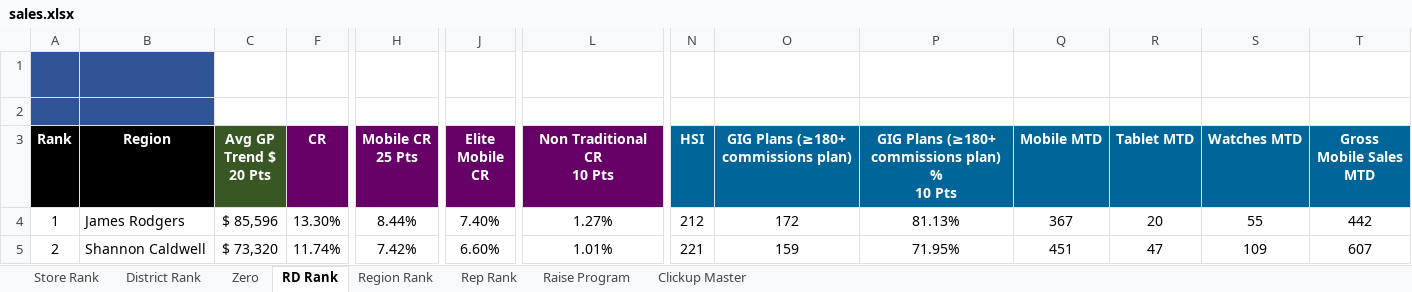
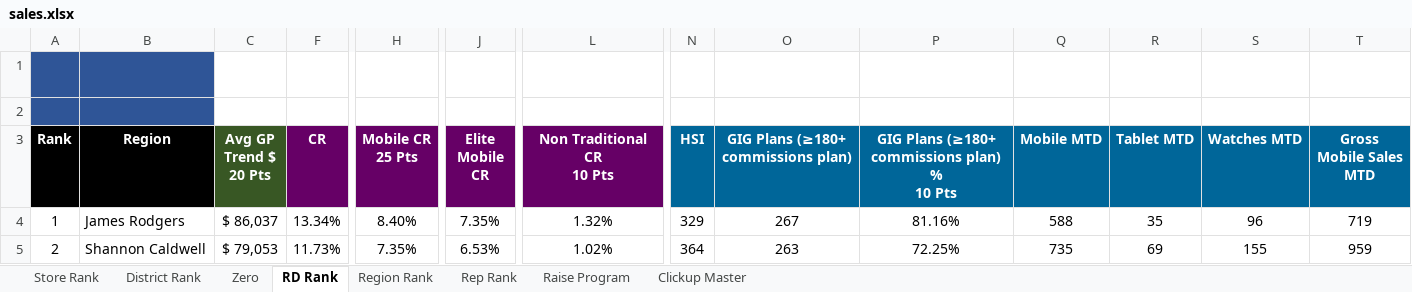
Before and after one commit to BlufoxMobile/Daily-Goals-Sheet, an Excel workbook: data/sales.xlsx, sheet RD Rank, drawn as a sheet; only a part is shown, gaps mark what is left out; values as stored, in another font and other column widths than the file's, no borders; charts and pictures and conditional formats not drawn; the diff covers the shown part only; the diff names each change by its address in the sheet, - before the commit and + after, or states it on an @@ line.

```diff
--- a/data/sales.xlsx (sheet RD Rank)
+++ b/data/sales.xlsx (sheet RD Rank)
-C4 (Avg GP Trend $ 20 Pts): $ 85,596
+C4 (Avg GP Trend $ 20 Pts): $ 86,037
-F4 (CR): 13.30%
+F4 (CR): 13.34%
-H4 (Mobile CR 25 Pts): 8.44%
+H4 (Mobile CR 25 Pts): 8.40%
-J4 (Elite Mobile CR): 7.40%
+J4 (Elite Mobile CR): 7.35%
-L4 (Non Traditional CR 10 Pts): 1.27%
+L4 (Non Traditional CR 10 Pts): 1.32%
-N4 (HSI): 212
+N4 (HSI): 329
-O4: 172
+O4: 267
-P4: 81.13%
+P4: 81.16%
-Q4 (Mobile MTD): 367
+Q4 (Mobile MTD): 588
-R4 (Tablet MTD): 20
+R4 (Tablet MTD): 35
-S4 (Watches MTD): 55
+S4 (Watches MTD): 96
-T4 (Gross Mobile Sales MTD): 442
+T4 (Gross Mobile Sales MTD): 719
-C5 (Avg GP Trend $ 20 Pts): $ 73,320
+C5 (Avg GP Trend $ 20 Pts): $ 79,053
-F5 (CR): 11.74%
+F5 (CR): 11.73%
-H5 (Mobile CR 25 Pts): 7.42%
+H5 (Mobile CR 25 Pts): 7.35%
-J5 (Elite Mobile CR): 6.60%
+J5 (Elite Mobile CR): 6.53%
-L5 (Non Traditional CR 10 Pts): 1.01%
+L5 (Non Traditional CR 10 Pts): 1.02%
-N5 (HSI): 221
+N5 (HSI): 364
-O5: 159
+O5: 263
-P5: 71.95%
+P5: 72.25%
-Q5 (Mobile MTD): 451
+Q5 (Mobile MTD): 735
-R5 (Tablet MTD): 47
+R5 (Tablet MTD): 69
-S5 (Watches MTD): 109
+S5 (Watches MTD): 155
-T5 (Gross Mobile Sales MTD): 607
+T5 (Gross Mobile Sales MTD): 959
```
Also changed, not shown: 1 added row, 1 removed row and 119 edited cells elsewhere in this sheet, sheet Rep Rank, sheet Store Rank, sheet District Rank, sheet Zero, sheet Region Rank, sheet Raise Program, 1 more sheet, hidden cells.
